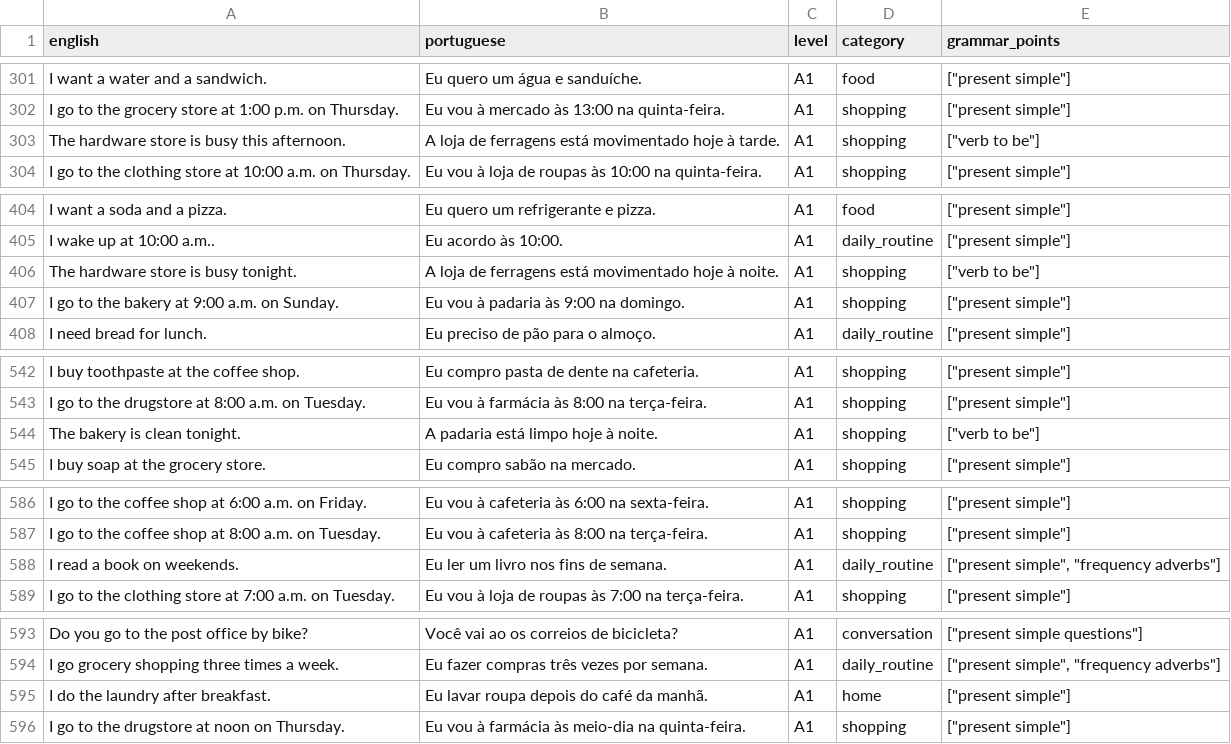
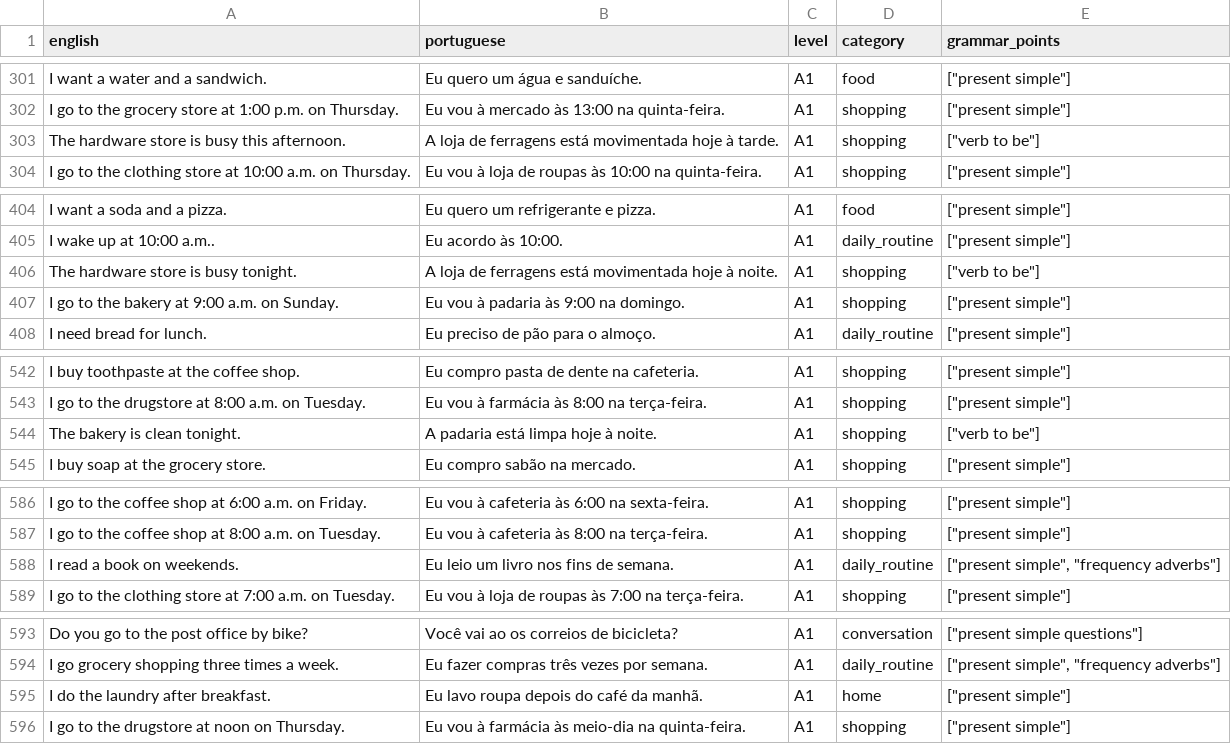
Before and after one commit to pcsouzafv/idiomabr2026, a CSV file: sentences_enrichment_us_daily_2000.csv, drawn as a sheet; only a part is shown, gaps mark what is left out; the diff covers the shown part only.

```diff
--- a/sentences_enrichment_us_daily_2000.csv
+++ b/sentences_enrichment_us_daily_2000.csv
@@ -302,3 +302,3 @@ I want a water and a sandwich.,Eu quero um água e sanduíche.,A1,food,"[""prese
 I go to the grocery store at 1:00 p.m. on Thursday.,Eu vou à mercado às 13:00 na quinta-feira.,A1,shopping,"[""present simple""]"
-The hardware store is busy this afternoon.,A loja de ferragens está movimentado hoje à tarde.,A1,shopping,"[""verb to be""]"
+The hardware store is busy this afternoon.,A loja de ferragens está movimentada hoje à tarde.,A1,shopping,"[""verb to be""]"
 I go to the clothing store at 10:00 a.m. on Thursday.,Eu vou à loja de roupas às 10:00 na quinta-feira.,A1,shopping,"[""present simple""]"
@@ -405,3 +405,3 @@ I want a soda and a pizza.,Eu quero um refrigerante e pizza.,A1,food,"[""present
 I wake up at 10:00 a.m..,Eu acordo às 10:00.,A1,daily_routine,"[""present simple""]"
-The hardware store is busy tonight.,A loja de ferragens está movimentado hoje à noite.,A1,shopping,"[""verb to be""]"
+The hardware store is busy tonight.,A loja de ferragens está movimentada hoje à noite.,A1,shopping,"[""verb to be""]"
 I go to the bakery at 9:00 a.m. on Sunday.,Eu vou à padaria às 9:00 na domingo.,A1,shopping,"[""present simple""]"
@@ -543,3 +543,3 @@ I buy toothpaste at the coffee shop.,Eu compro pasta de dente na cafeteria.,A1,s
 I go to the drugstore at 8:00 a.m. on Tuesday.,Eu vou à farmácia às 8:00 na terça-feira.,A1,shopping,"[""present simple""]"
-The bakery is clean tonight.,A padaria está limpo hoje à noite.,A1,shopping,"[""verb to be""]"
+The bakery is clean tonight.,A padaria está limpa hoje à noite.,A1,shopping,"[""verb to be""]"
 I buy soap at the grocery store.,Eu compro sabão na mercado.,A1,shopping,"[""present simple""]"
@@ -587,3 +587,3 @@ I go to the coffee shop at 6:00 a.m. on Friday.,Eu vou à cafeteria às 6:00 na
 I go to the coffee shop at 8:00 a.m. on Tuesday.,Eu vou à cafeteria às 8:00 na terça-feira.,A1,shopping,"[""present simple""]"
-I read a book on weekends.,Eu ler um livro nos fins de semana.,A1,daily_routine,"[""present simple"", ""frequency adverbs""]"
+I read a book on weekends.,Eu leio um livro nos fins de semana.,A1,daily_routine,"[""present simple"", ""frequency adverbs""]"
 I go to the clothing store at 7:00 a.m. on Tuesday.,Eu vou à loja de roupas às 7:00 na terça-feira.,A1,shopping,"[""present simple""]"
@@ -594,3 +594,3 @@ Do you go to the post office by bike?,Você vai ao os correios de bicicleta?,A1,
 I go grocery shopping three times a week.,Eu fazer compras três vezes por semana.,A1,daily_routine,"[""present simple"", ""frequency adverbs""]"
-I do the laundry after breakfast.,Eu lavar roupa depois do café da manhã.,A1,home,"[""present simple""]"
+I do the laundry after breakfast.,Eu lavo roupa depois do café da manhã.,A1,home,"[""present simple""]"
 I go to the drugstore at noon on Thursday.,Eu vou à farmácia às meio-dia na quinta-feira.,A1,shopping,"[""present simple""]"
```
Also changed, not shown: 14 edited cells elsewhere in this file, 26 other files.
